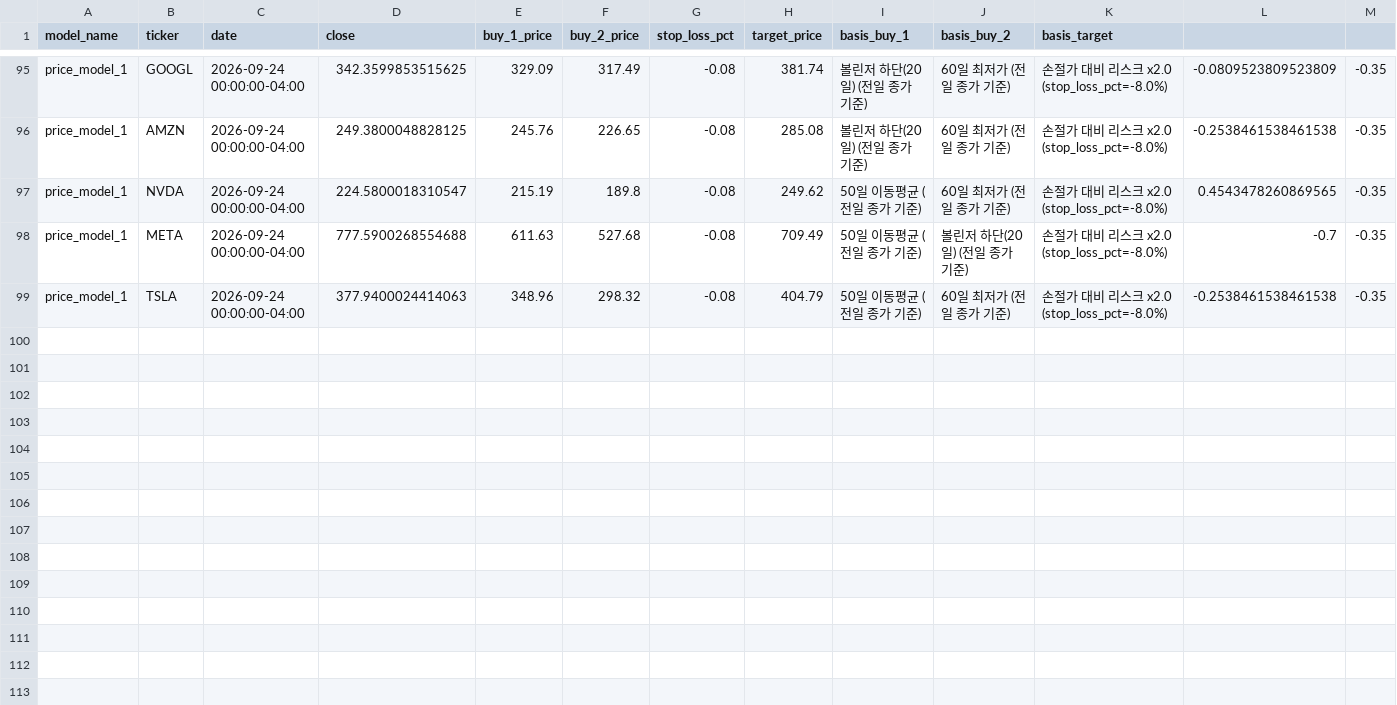
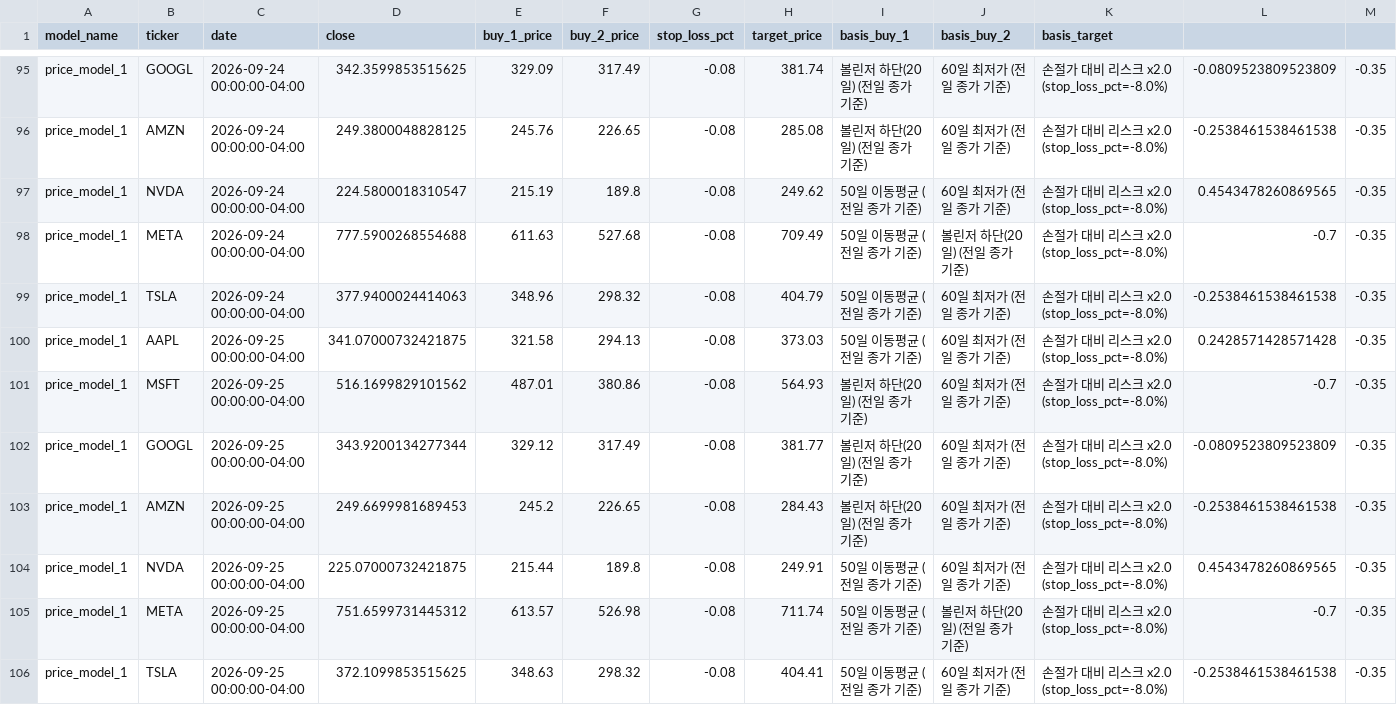
Before and after one commit to Hyunwoo-Ml/trading-strategy-lab, a CSV file: data/sw1/price_criteria/price_model_1/history.csv, drawn as a sheet; only a part is shown, gaps mark what is left out; rows hold the shown columns only; the diff names each change by its address in the sheet, - before the commit and + after, or states it on an @@ line.

```diff
--- a/data/sw1/price_criteria/price_model_1/history.csv
+++ b/data/sw1/price_criteria/price_model_1/history.csv
+row 100: price_model_1 | AAPL | 2026-09-25 00:00:00-04:00 | 341.07000732421875 | 321.58 | 294.13 | -0.08 | 373.03 | 50일 이동평균 (전일 종가 기준) | 60일 최저가 (전일 종가 기준) | 손절가 대비 리스크 x2.0 (stop_loss_pct=-8.0%) | 0.2428571428571428 | -0.35
+row 101: price_model_1 | MSFT | 2026-09-25 00:00:00-04:00 | 516.1699829101562 | 487.01 | 380.86 | -0.08 | 564.93 | 볼린저 하단(20일) (전일 종가 기준) | 60일 최저가 (전일 종가 기준) | 손절가 대비 리스크 x2.0 (stop_loss_pct=-8.0%) | -0.7 | -0.35
+row 102: price_model_1 | GOOGL | 2026-09-25 00:00:00-04:00 | 343.9200134277344 | 329.12 | 317.49 | -0.08 | 381.77 | 볼린저 하단(20일) (전일 종가 기준) | 60일 최저가 (전일 종가 기준) | 손절가 대비 리스크 x2.0 (stop_loss_pct=-8.0%) | -0.0809523809523809 | -0.35
+row 103: price_model_1 | AMZN | 2026-09-25 00:00:00-04:00 | 249.6699981689453 | 245.2 | 226.65 | -0.08 | 284.43 | 볼린저 하단(20일) (전일 종가 기준) | 60일 최저가 (전일 종가 기준) | 손절가 대비 리스크 x2.0 (stop_loss_pct=-8.0%) | -0.2538461538461538 | -0.35
+row 104: price_model_1 | NVDA | 2026-09-25 00:00:00-04:00 | 225.07000732421875 | 215.44 | 189.8 | -0.08 | 249.91 | 50일 이동평균 (전일 종가 기준) | 60일 최저가 (전일 종가 기준) | 손절가 대비 리스크 x2.0 (stop_loss_pct=-8.0%) | 0.4543478260869565 | -0.35
+row 105: price_model_1 | META | 2026-09-25 00:00:00-04:00 | 751.6599731445312 | 613.57 | 526.98 | -0.08 | 711.74 | 50일 이동평균 (전일 종가 기준) | 볼린저 하단(20일) (전일 종가 기준) | 손절가 대비 리스크 x2.0 (stop_loss_pct=-8.0%) | -0.7 | -0.35
+row 106: price_model_1 | TSLA | 2026-09-25 00:00:00-04:00 | 372.1099853515625 | 348.63 | 298.32 | -0.08 | 404.41 | 50일 이동평균 (전일 종가 기준) | 60일 최저가 (전일 종가 기준) | 손절가 대비 리스크 x2.0 (stop_loss_pct=-8.0%) | -0.2538461538461538 | -0.35
```
Also changed, not shown: data/indicators/AAPL.csv, data/indicators/GOOGL.csv, 19 other files.
